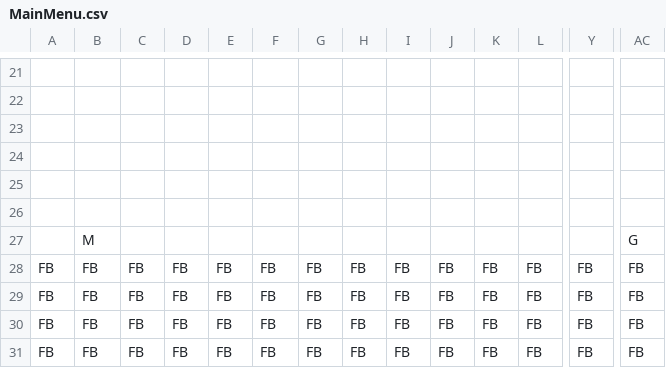
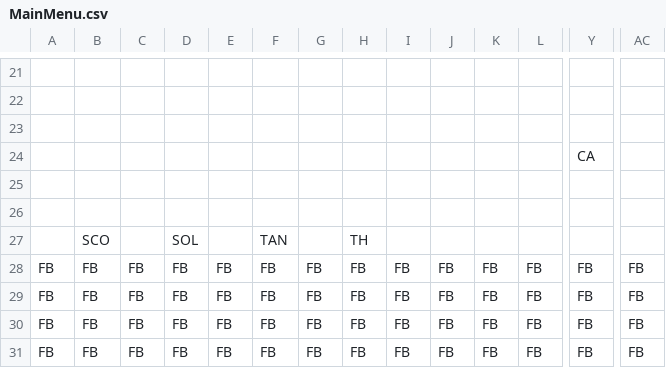
Before and after one commit to Ziiiwei/MarioGame, a CSV file: MarioGame/Data/DataFiles/MainMenu.csv, drawn as a sheet; only a part is shown, gaps mark what is left out; removed rows and columns are numbered as before the commit, all else as after; rows hold the shown columns only; the diff names each change by its address in the sheet, - before the commit and + after, or states it on an @@ line.

Commit message:
Changed Main Menu Look

```diff
--- a/MarioGame/Data/DataFiles/MainMenu.csv
+++ b/MarioGame/Data/DataFiles/MainMenu.csv
+row 24:  |  |  |  |  |  |  |  |  |  |  |  | CA
-row 27: (empty)
+row 27:  | SCO |  | SOL |  | TAN |  | TH
-row 27:  | M |  |  |  |  |  |  |  |  |  |  |  | G
```
Also changed, not shown: 6 other files.
